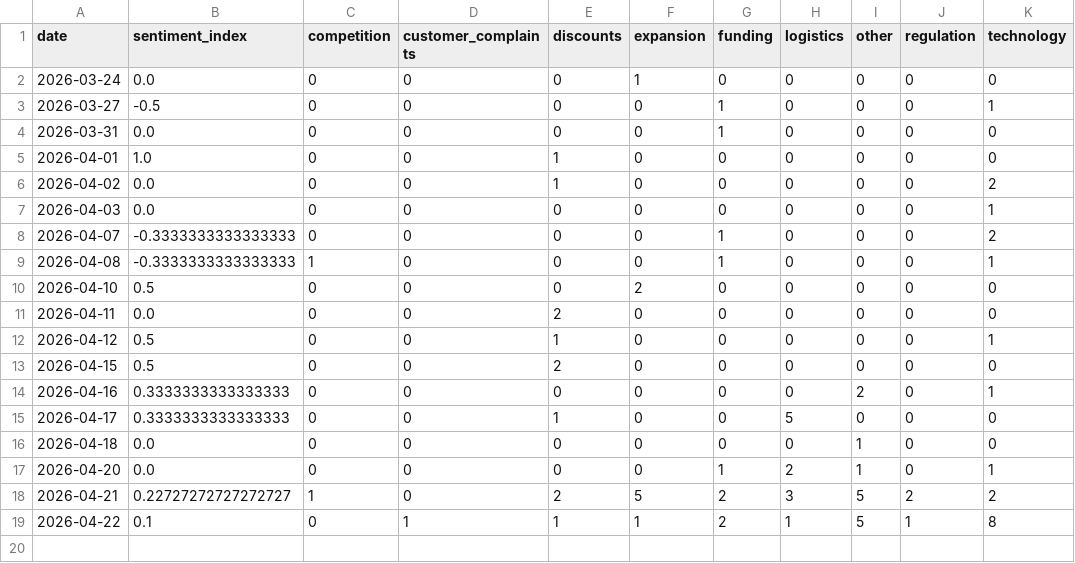
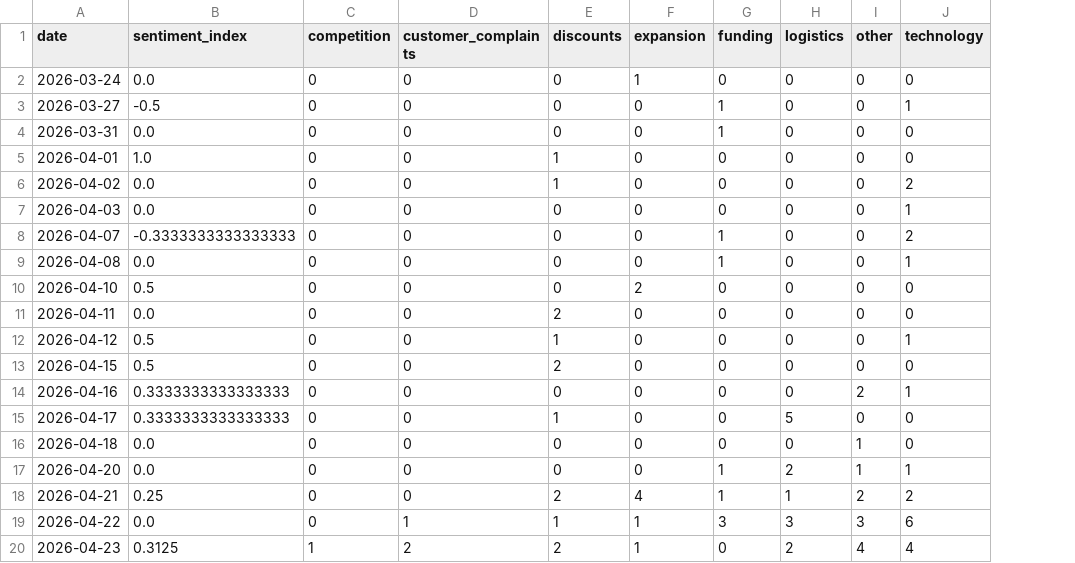
Before and after one commit to 2310Gayatri/AI-Ecommerce-Trend-Forecaster, a CSV file: data/processed/daily_market_metrics.csv, drawn as a sheet; removed rows and columns are numbered as before the commit, all else as after; the diff names each change by its address in the sheet, - before the commit and + after, or states it on an @@ line.

```diff
--- a/data/processed/daily_market_metrics.csv
+++ b/data/processed/daily_market_metrics.csv
-column J (regulation), rows 2-19: 0 | 0 | 0 | 0 | 0 | 0 | 0 | 0 | 0 | 0 | 0 | 0 | 0 | 0 | 0 | 0 | 2 | 1
-B9 (sentiment_index): -0.3333333333333333
+B9 (sentiment_index): 0.0
-C9 (competition): 1
+C9 (competition): 0
-B18 (sentiment_index): 0.22727272727272727
+B18 (sentiment_index): 0.25
-C18 (competition): 1
+C18 (competition): 0
-F18 (expansion): 5
+F18 (expansion): 4
-G18 (funding): 2
+G18 (funding): 1
-H18 (logistics): 3
+H18 (logistics): 1
-I18 (other): 5
+I18 (other): 2
-B19 (sentiment_index): 0.1
+B19 (sentiment_index): 0.0
-G19 (funding): 2
+G19 (funding): 3
-H19 (logistics): 1
+H19 (logistics): 3
-I19 (other): 5
+I19 (other): 3
-J19 (technology): 8
+J19 (technology): 6
+row 20: 2026-04-23 | 0.3125 | 1 | 2 | 2 | 1 | 0 | 2 | 4 | 4
```
Also changed, not shown: data/processed/brand_daily_metrics.csv, data/processed/market_forecast_history.csv, 1 other file.
